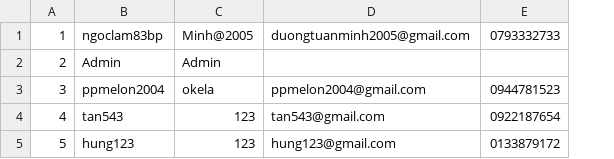
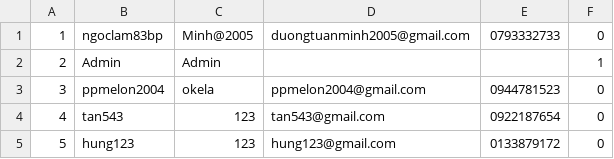
Before and after one commit to nstpvcpiooi/Library-App, a CSV file: src/main/resources/Library/database/members.csv, drawn as a sheet; the diff names each change by its address in the sheet, - before the commit and + after, or states it on an @@ line.

```diff
--- a/src/main/resources/Library/database/members.csv
+++ b/src/main/resources/Library/database/members.csv
+column F, rows 1-5: 0 | 1 | 0 | 0 | 0
```
Also changed, not shown: 6 other files.
